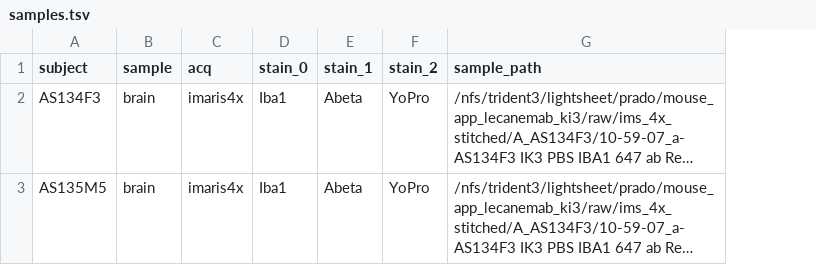
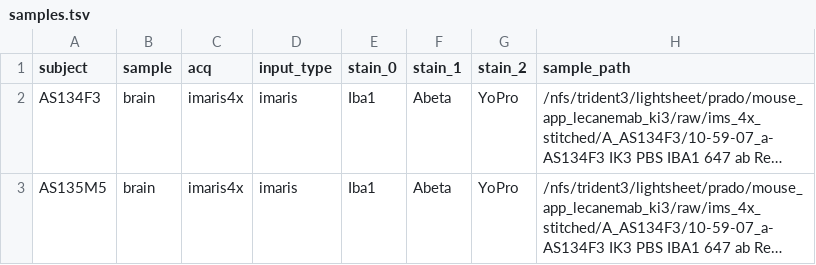
Before and after one commit to khanlab/SPIMprep, a TSV file: config/samples.tsv, drawn as a sheet; long unchanged cells end in …; the diff names each change by its address in the sheet, - before the commit and + after, or states it on an @@ line.

```diff
--- a/config/samples.tsv
+++ b/config/samples.tsv
+column D (input_type), rows 2-3: imaris | imaris
```
Also changed, not shown: 9 other files.
